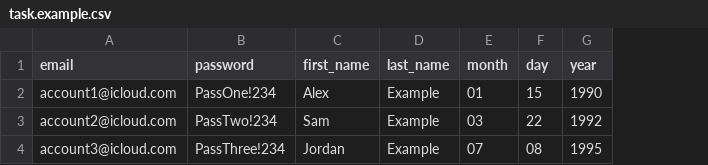
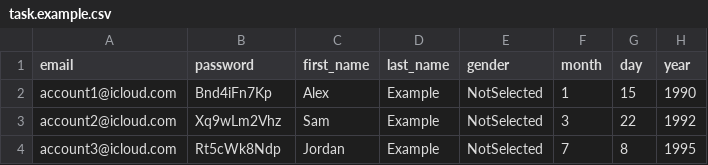
Before and after one commit to clau19877/testing-new, a CSV file: tools/pbandai-signup/task.example.csv, drawn as a sheet; only a part is shown; addresses are those after the commit; the diff names each change by its address in the sheet, - before the commit and + after, or states it on an @@ line.

```diff
--- a/tools/pbandai-signup/task.example.csv
+++ b/tools/pbandai-signup/task.example.csv
+column E (gender), rows 2-4: all NotSelected
-B2 (password): PassOne!234
+B2 (password): Bnd4iFn7Kp
-F2 (month): 01
+F2 (month): 1
-B3 (password): PassTwo!234
+B3 (password): Xq9wLm2Vhz
-F3 (month): 03
+F3 (month): 3
-B4 (password): PassThree!234
+B4 (password): Rt5cWk8Ndp
-F4 (month): 07
+F4 (month): 7
-G4 (day): 08
+G4 (day): 8
```
Also changed, not shown: 4 other files.
